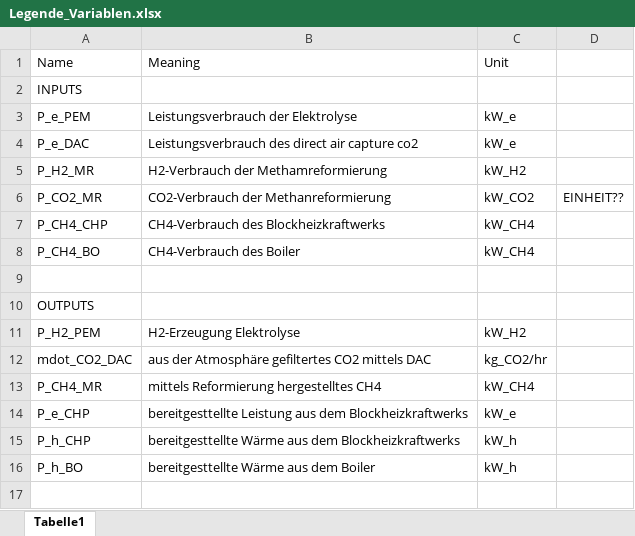
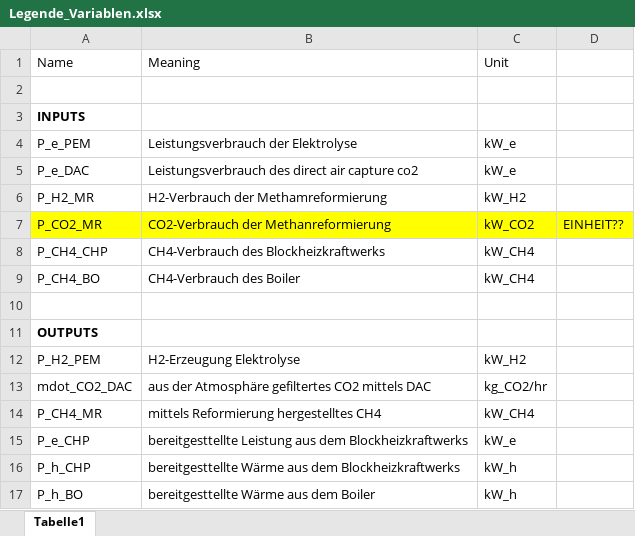
Before and after one commit to raphael-langer/ModE, an Excel workbook: Legende_Variablen.xlsx, sheet Tabelle1, drawn as a sheet; only a part is shown; the shorter side is filled out with more unchanged rows; values as stored, in another font and other column widths than the file's, no borders; addresses are those after the commit; the diff covers the shown part only; the diff names each change by its address in the sheet, - before the commit and + after, or states it on an @@ line.

```diff
--- a/Legende_Variablen.xlsx (sheet Tabelle1)
+++ b/Legende_Variablen.xlsx (sheet Tabelle1)
+row 2: (empty)
-A3 bold: off
+A3 bold: on
-A7:D7 fill: none
+A7:D7 fill: #FFFF00
-A11 bold: off
+A11 bold: on
```
Also changed, not shown: 7 added rows, 2 removed rows, 12 edited cells and cell formats elsewhere in this sheet, 1 other file.
